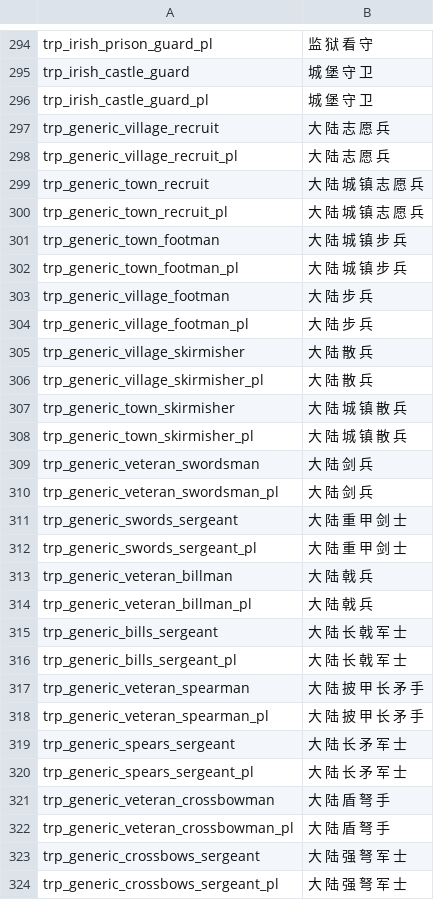
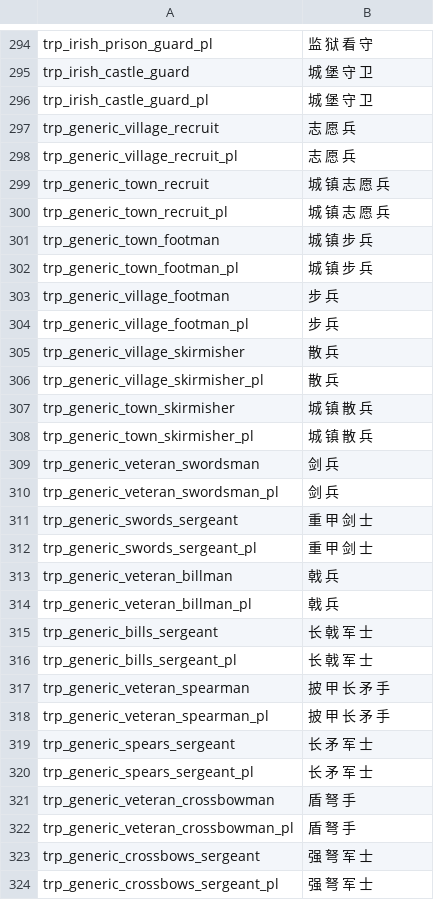
Before and after one commit to zac123456789123/mountblade-ad1257svn-chinese-translation, a CSV file: cns/troops.csv, drawn as a sheet; only a part is shown, gaps mark what is left out; the diff covers the shown part only.

```diff
--- a/cns/troops.csv
+++ b/cns/troops.csv
@@ -296,29 +296,29 @@ trp_irish_castle_guard|城 堡 守 卫
 trp_irish_castle_guard_pl|城 堡 守 卫
-trp_generic_village_recruit|大 陆 志 愿 兵
-trp_generic_village_recruit_pl|大 陆 志 愿 兵
-trp_generic_town_recruit|大 陆 城 镇 志 愿 兵
-trp_generic_town_recruit_pl|大 陆 城 镇 志 愿 兵
-trp_generic_town_footman|大 陆 城 镇 步 兵
-trp_generic_town_footman_pl|大 陆 城 镇 步 兵
-trp_generic_village_footman|大 陆 步 兵
-trp_generic_village_footman_pl|大 陆 步 兵
-trp_generic_village_skirmisher|大 陆 散 兵
-trp_generic_village_skirmisher_pl|大 陆 散 兵
-trp_generic_town_skirmisher|大 陆 城 镇 散 兵
-trp_generic_town_skirmisher_pl|大 陆 城 镇 散 兵
-trp_generic_veteran_swordsman|大 陆 剑 兵
-trp_generic_veteran_swordsman_pl|大 陆 剑 兵
-trp_generic_swords_sergeant|大 陆 重 甲 剑 士
-trp_generic_swords_sergeant_pl|大 陆 重 甲 剑 士
-trp_generic_veteran_billman|大 陆 戟 兵
-trp_generic_veteran_billman_pl|大 陆 戟 兵
-trp_generic_bills_sergeant|大 陆 长 戟 军 士
-trp_generic_bills_sergeant_pl|大 陆 长 戟 军 士
-trp_generic_veteran_spearman|大 陆 披 甲 长 矛 手
-trp_generic_veteran_spearman_pl|大 陆 披 甲 长 矛 手
-trp_generic_spears_sergeant|大 陆 长 矛 军 士
-trp_generic_spears_sergeant_pl|大 陆 长 矛 军 士
-trp_generic_veteran_crossbowman|大 陆 盾 弩 手
-trp_generic_veteran_crossbowman_pl|大 陆 盾 弩 手
-trp_generic_crossbows_sergeant|大 陆 强 弩 军 士
-trp_generic_crossbows_sergeant_pl|大 陆 强 弩 军 士
+trp_generic_village_recruit|志 愿 兵
+trp_generic_village_recruit_pl|志 愿 兵
+trp_generic_town_recruit|城 镇 志 愿 兵
+trp_generic_town_recruit_pl|城 镇 志 愿 兵
+trp_generic_town_footman|城 镇 步 兵
+trp_generic_town_footman_pl|城 镇 步 兵
+trp_generic_village_footman|步 兵
+trp_generic_village_footman_pl|步 兵
+trp_generic_village_skirmisher|散 兵
+trp_generic_village_skirmisher_pl|散 兵
+trp_generic_town_skirmisher|城 镇 散 兵
+trp_generic_town_skirmisher_pl|城 镇 散 兵
+trp_generic_veteran_swordsman|剑 兵
+trp_generic_veteran_swordsman_pl|剑 兵
+trp_generic_swords_sergeant|重 甲 剑 士
+trp_generic_swords_sergeant_pl|重 甲 剑 士
+trp_generic_veteran_billman|戟 兵
+trp_generic_veteran_billman_pl|戟 兵
+trp_generic_bills_sergeant|长 戟 军 士
+trp_generic_bills_sergeant_pl|长 戟 军 士
+trp_generic_veteran_spearman|披 甲 长 矛 手
+trp_generic_veteran_spearman_pl|披 甲 长 矛 手
+trp_generic_spears_sergeant|长 矛 军 士
+trp_generic_spears_sergeant_pl|长 矛 军 士
+trp_generic_veteran_crossbowman|盾 弩 手
+trp_generic_veteran_crossbowman_pl|盾 弩 手
+trp_generic_crossbows_sergeant|强 弩 军 士
+trp_generic_crossbows_sergeant_pl|强 弩 军 士
```
Also changed, not shown: 104 edited cells elsewhere in this file.
